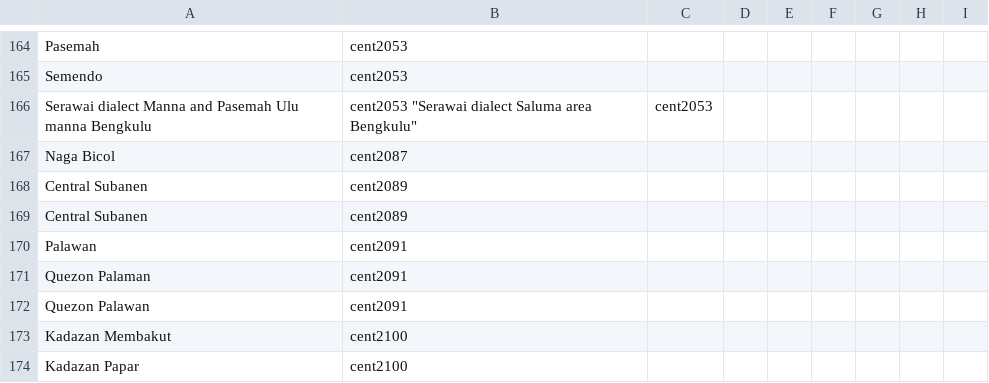
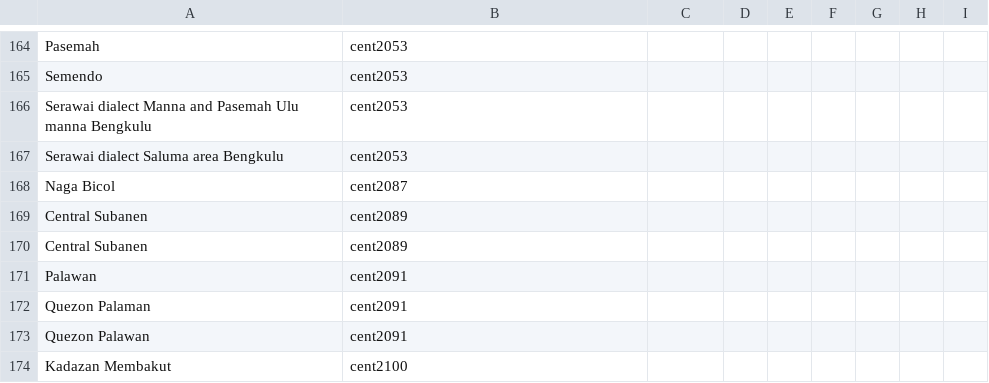
Before and after one commit to TK-E/sino-tibetan-paper, a CSV file: new.csv, drawn as a sheet; only a part is shown, gaps mark what is left out; the shorter side is filled out with more unchanged rows.

Commit message:
Update new.csv

```diff
--- a/new.csv
+++ b/new.csv
@@ -165,3 +165,4 @@
 "Semendo","cent2053"
-"Serawai dialect Manna and Pasemah Ulu manna Bengkulu","cent2053" "Serawai dialect Saluma area Bengkulu","cent2053"
+"Serawai dialect Manna and Pasemah Ulu manna Bengkulu","cent2053"
+"Serawai dialect Saluma area Bengkulu","cent2053"
 "Naga Bicol","cent2087"
```
